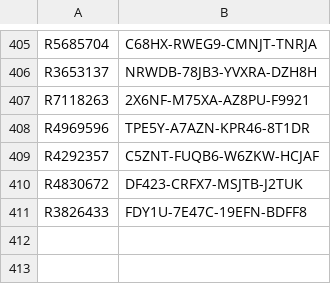
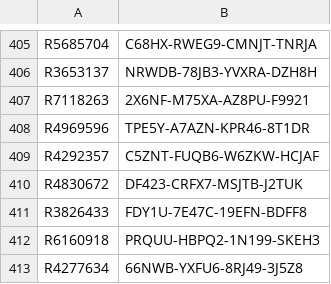
Before and after one commit to balsmr/Test, a CSV file: List.csv, drawn as a sheet; only a part is shown, gaps mark what is left out.

Commit message:
Update List.csv

```diff
--- a/List.csv
+++ b/List.csv
@@ -411 +411,3 @@ R4830672;DF423-CRFX7-MSJTB-J2TUK
 R3826433;FDY1U-7E47C-19EFN-BDFF8
+R6160918;PRQUU-HBPQ2-1N199-SKEH3
+R4277634;66NWB-YXFU6-8RJ49-3J5Z8
```
